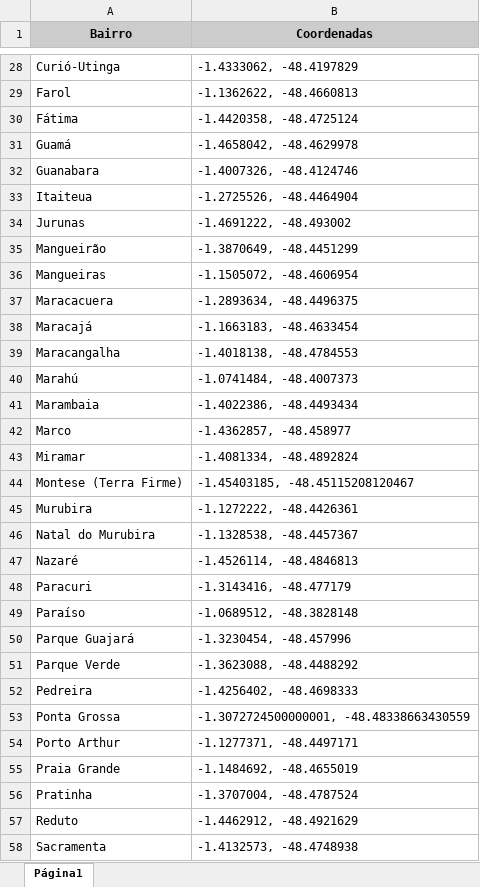
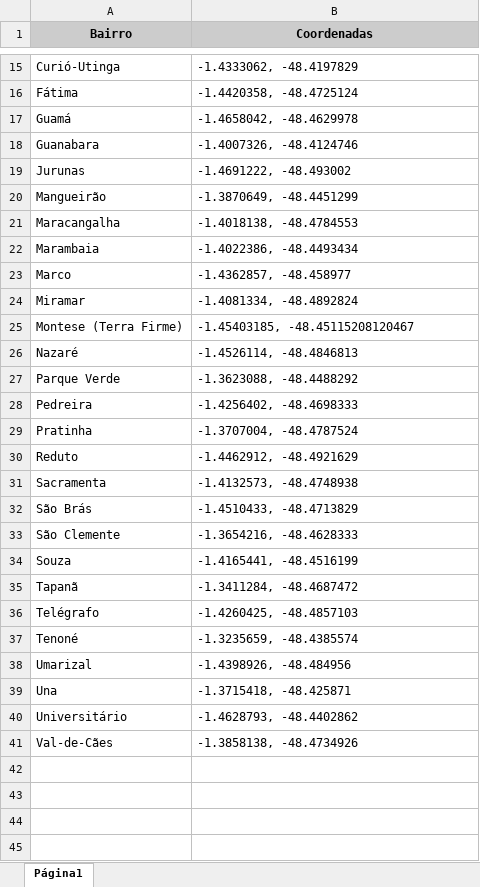
Before and after one commit to ygarasab/kmeans, an Excel workbook: dados/coordenadas_bairros.xlsx, sheet Página1, drawn as a sheet; only a part is shown, gaps mark what is left out; the shorter side is filled out with more unchanged rows; values as stored, in another font and other column widths than the file's, no borders; charts and pictures not drawn; the diff covers the shown part only; the diff names each change by its address in the sheet, - before the commit and + after, or states it on an @@ line.

Commit message:
arrumação das tabelas
retirada dos bairros que não fazem parte dos distritos administrativos que devem ser considerados no trabalho

```diff
--- a/dados/coordenadas_bairros.xlsx (sheet Página1)
+++ b/dados/coordenadas_bairros.xlsx (sheet Página1)
-row 29: Farol | -1.1362622, -48.4660813
-row 33: Itaiteua | -1.2725526, -48.4464904
-row 36: Mangueiras | -1.1505072, -48.4606954
-row 37: Maracacuera | -1.2893634, -48.4496375
-row 38: Maracajá | -1.1663183, -48.4633454
-row 40: Marahú | -1.0741484, -48.4007373
-row 45: Murubira | -1.1272222, -48.4426361
-row 46: Natal do Murubira | -1.1328538, -48.4457367
-row 48: Paracuri | -1.3143416, -48.477179
-row 49: Paraíso | -1.0689512, -48.3828148
-row 50: Parque Guajará | -1.3230454, -48.457996
-row 53: Ponta Grossa | -1.3072724500000001, -48.48338663430559
-row 54: Porto Arthur | -1.1277371, -48.4497171
-row 55: Praia Grande | -1.1484692, -48.4655019
```
Also changed, not shown: 17 removed rows elsewhere in this sheet, 2 other files.
